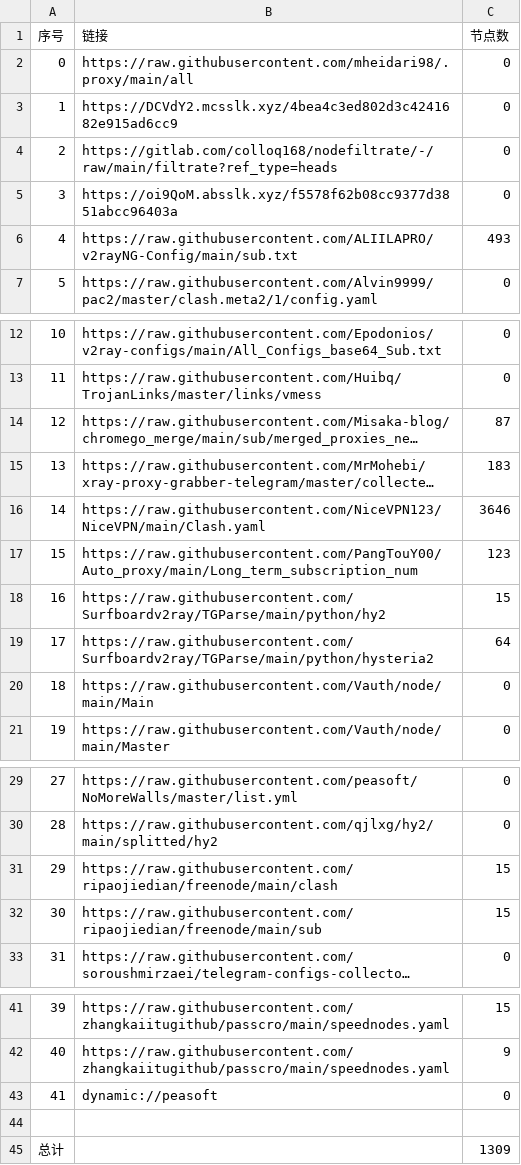
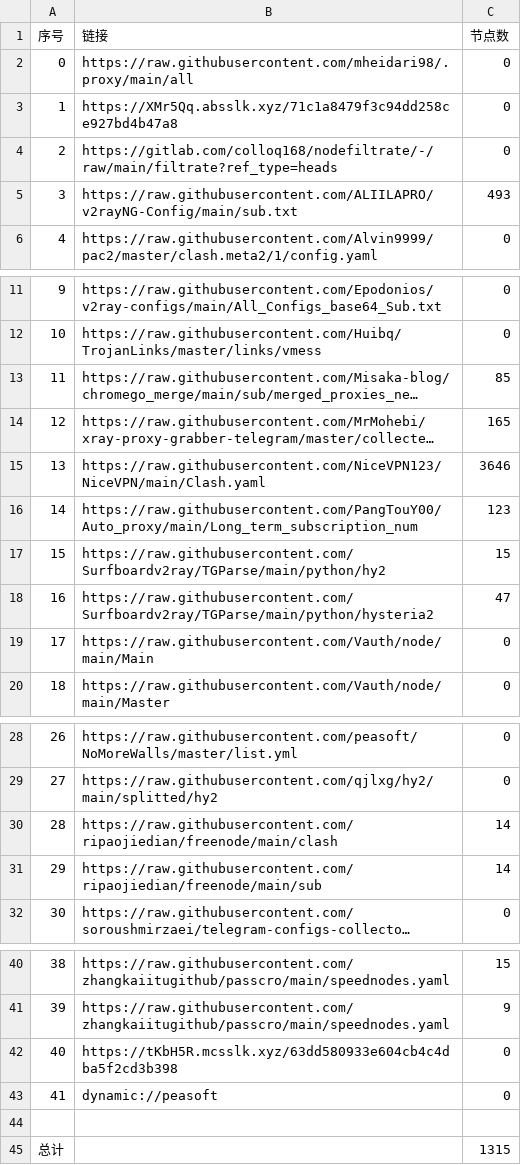
Before and after one commit to EvilCY/NoMoreWalls, a CSV file: list_result.csv, drawn as a sheet; only a part is shown, gaps mark what is left out; long unchanged cells end in …; removed rows and columns are numbered as before the commit, all else as after; the diff names each change by its address in the sheet, - before the commit and + after, or states it on an @@ line.

```diff
--- a/list_result.csv
+++ b/list_result.csv
-B3 (链接): https://DCVdY2.mcsslk.xyz/4bea4c3ed802d3c4241682e915ad6cc9
+B3 (链接): https://XMr5Qq.absslk.xyz/71c1a8479f3c94dd258ce927bd4b47a8
-row 5: 3 | https://oi9QoM.absslk.xyz/f5578f62b08cc9377d3851abcc96403a | 0
@@ column A (序号) renumbered between rows 5 and 41 @@
-C13 (节点数): 87
+C13 (节点数): 85
-C14 (节点数): 183
+C14 (节点数): 165
-C18 (节点数): 64
+C18 (节点数): 47
-C30:C31 (节点数): 15
+C30:C31 (节点数): 14
+row 42: 40 | https://tKbH5R.mcsslk.xyz/63dd580933e604cb4c4dba5f2cd3b398 | 0
-C45 (节点数): 1309
+C45 (节点数): 1315
```
Also changed, not shown: 37 other files.
